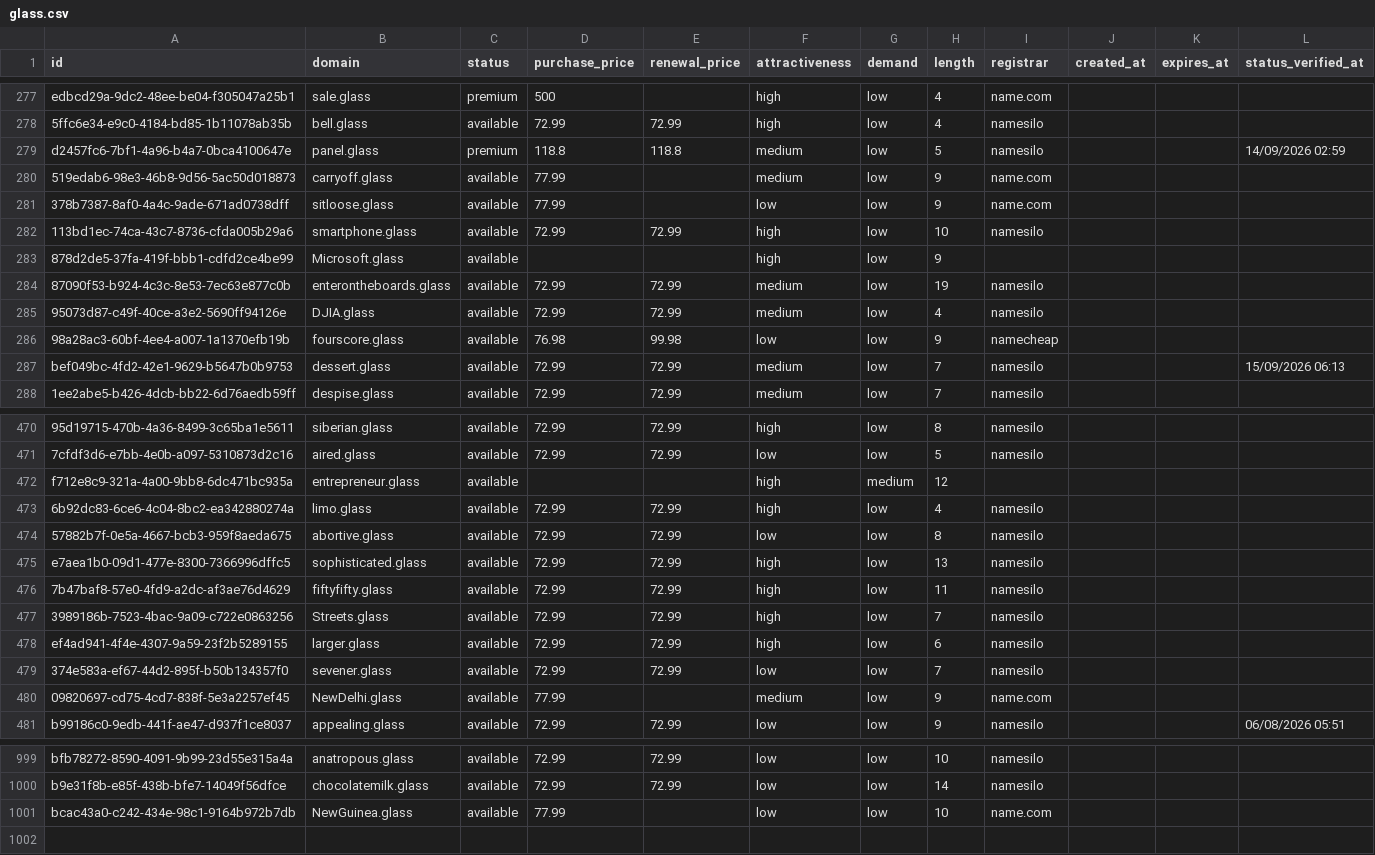
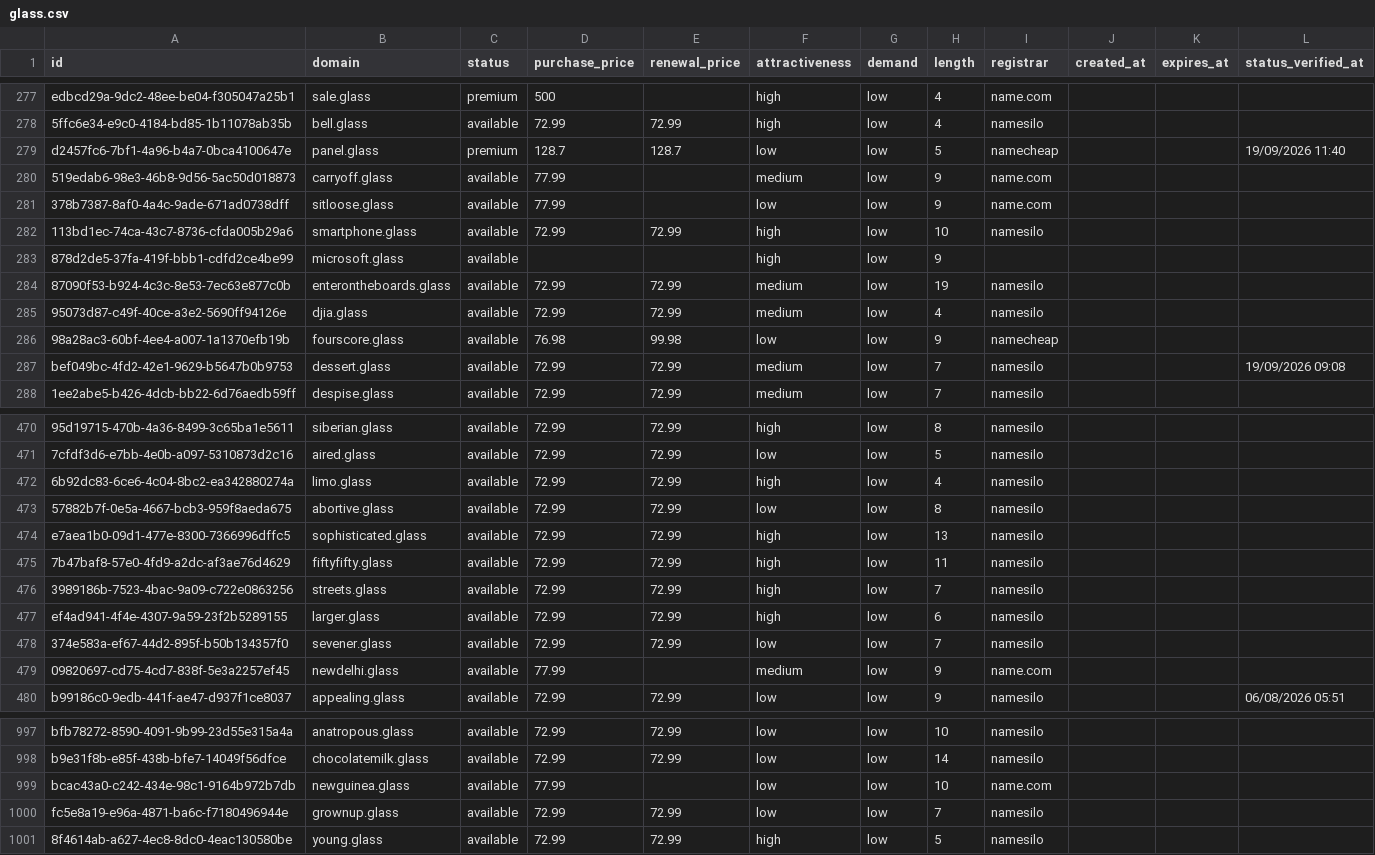
Before and after one commit to UniqueDomains/glass-oneword-domains, a CSV file: glass.csv, drawn as a sheet; only a part is shown, gaps mark what is left out; removed rows and columns are numbered as before the commit, all else as after; the diff covers the shown part only; the diff names each change by its address in the sheet, - before the commit and + after, or states it on an @@ line.

Commit message:
Domains update

```diff
--- a/glass.csv
+++ b/glass.csv
-D279 (purchase_price): 118.8
+D279 (purchase_price): 128.7
-E279 (renewal_price): 118.8
+E279 (renewal_price): 128.7
-F279 (attractiveness): medium
+F279 (attractiveness): low
-I279 (registrar): namesilo
+I279 (registrar): namecheap
-L279 (status_verified_at): 14/09/2026 02:59
+L279 (status_verified_at): 19/09/2026 11:40
-B283 (domain): Microsoft.glass
+B283 (domain): microsoft.glass
-B285 (domain): DJIA.glass
+B285 (domain): djia.glass
-L287 (status_verified_at): 15/09/2026 06:13
+L287 (status_verified_at): 19/09/2026 09:08
-row 472: f712e8c9-321a-4a00-9bb8-6dc471bc935a | entrepreneur.glass | available |  |  | high | medium | 12
-B476 (domain): Streets.glass
+B476 (domain): streets.glass
-B479 (domain): NewDelhi.glass
+B479 (domain): newdelhi.glass
-B999 (domain): NewGuinea.glass
+B999 (domain): newguinea.glass
+row 1000: fc5e8a19-e96a-4871-ba6c-f7180496944e | grownup.glass | available | 72.99 | 72.99 | low | low | 7 | namesilo
+row 1001: 8f4614ab-a627-4ec8-8dc0-4eac130580be | young.glass | available | 72.99 | 72.99 | high | low | 5 | namesilo
```
Also changed, not shown: 1 removed row and 65 edited cells elsewhere in this file, 4 other files.
